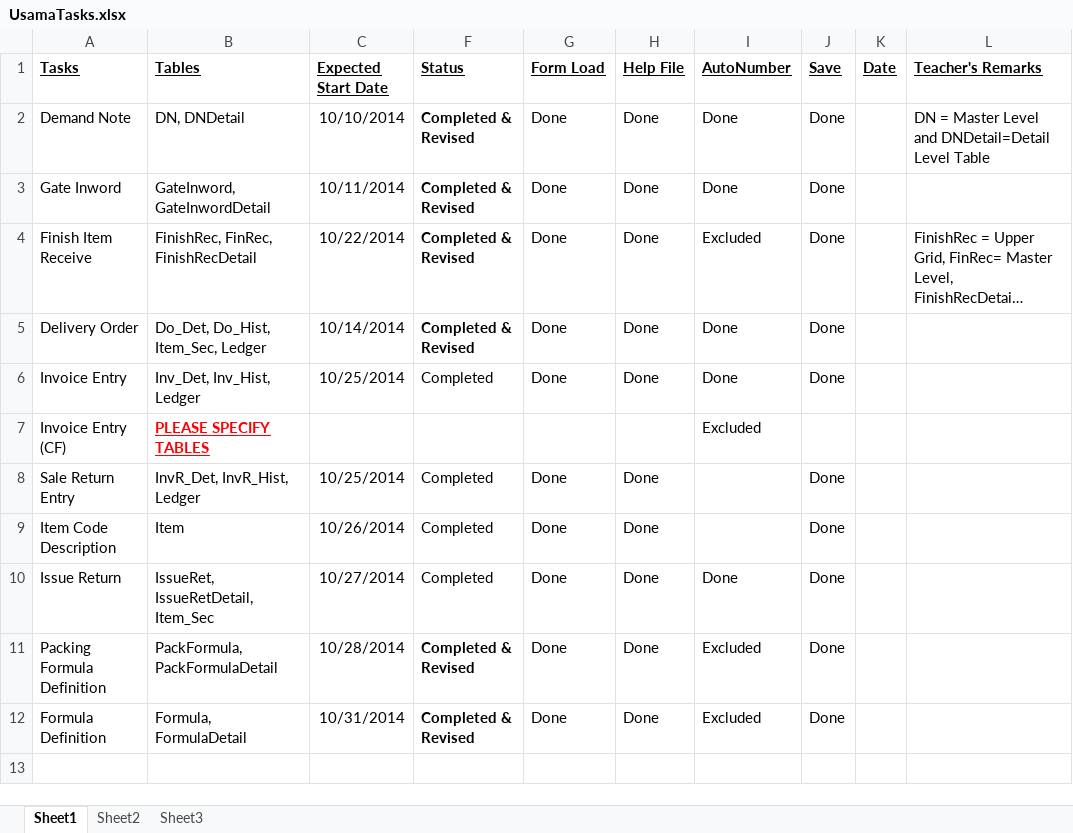
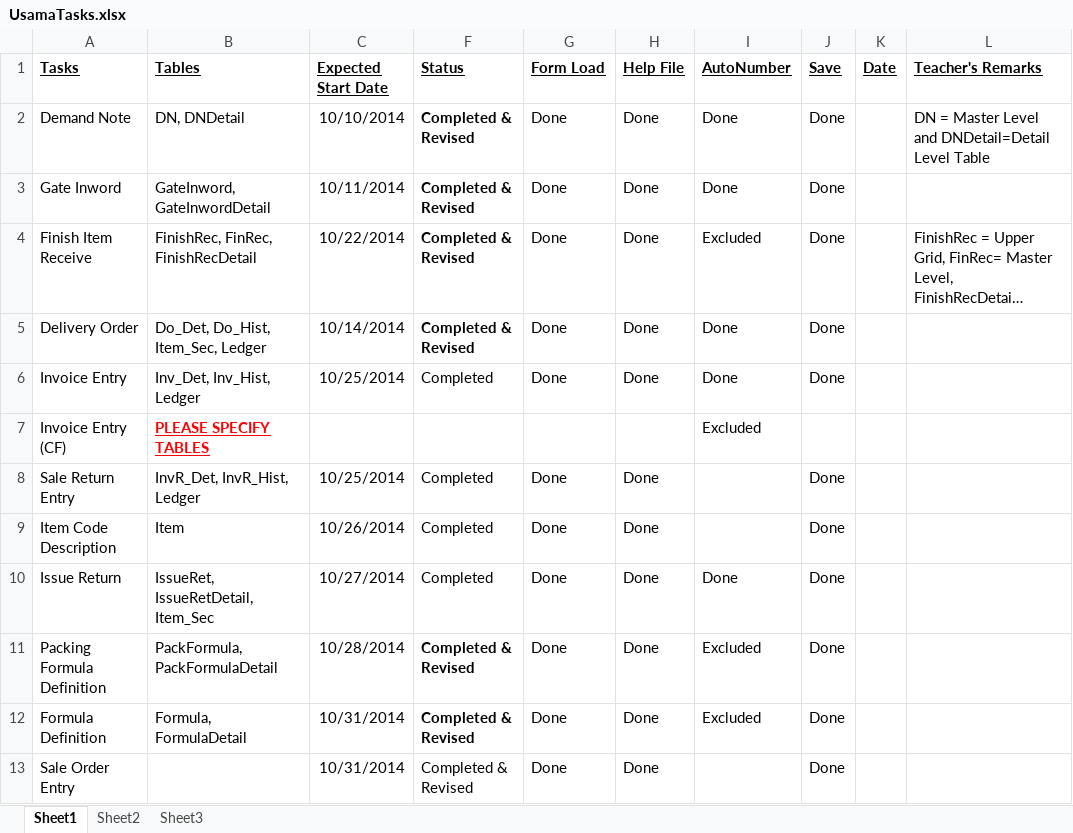
Before and after one commit to shoaibsiddiqui786/ComsatProj, an Excel workbook: branches/UsamaTasks.xlsx, sheet Sheet1, drawn as a sheet; long unchanged cells end in …; values as stored, in another font and other column widths than the file's, no borders; the diff names each change by its address in the sheet, - before the commit and + after, or states it on an @@ line.

Commit message:
Invoice Entry with AutoNumber

```diff
--- a/branches/UsamaTasks.xlsx (sheet Sheet1)
+++ b/branches/UsamaTasks.xlsx (sheet Sheet1)
+row 13: Sale Order Entry |  | 10/31/2014 | Completed & Revised | Done | Done |  | Done
```
Also changed, not shown: 7 other files.
